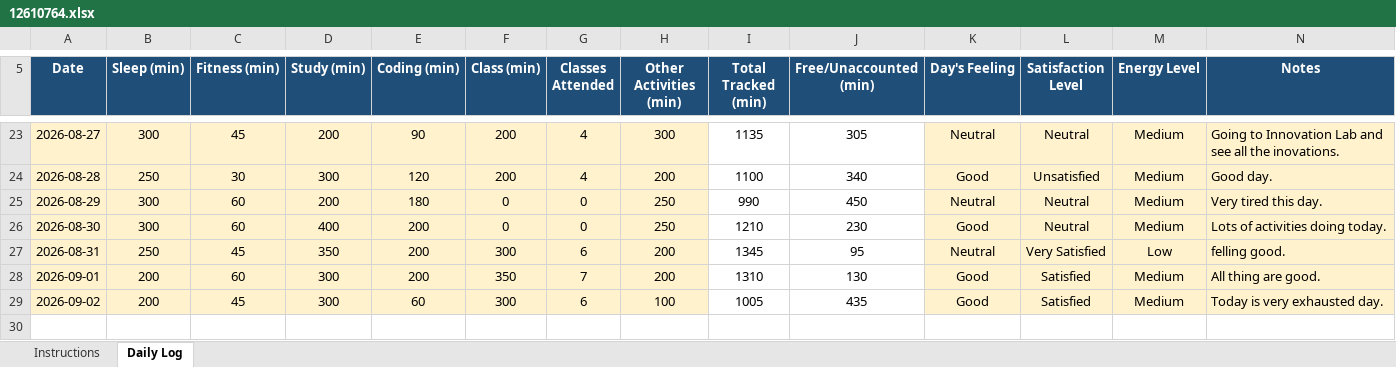
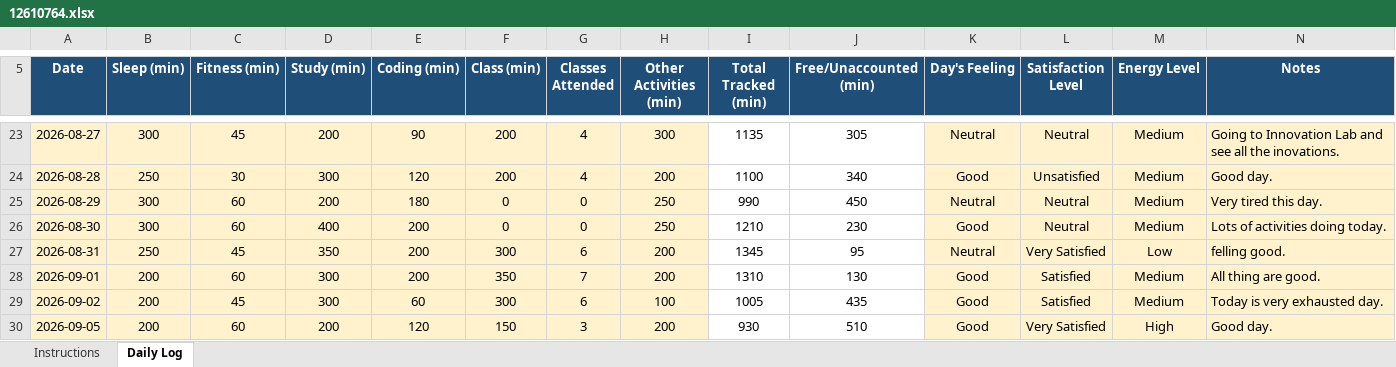
Before and after one commit to vicky2030-analyst/CAP776, an Excel workbook: 12610764.xlsx, sheet Daily Log, drawn as a sheet; only a part is shown, gaps mark what is left out; values as stored, in another font and other column widths than the file's, no borders; conditional formats not drawn; the diff names each change by its address in the sheet, - before the commit and + after, or states it on an @@ line.

Commit message:
25th Commit

```diff
--- a/12610764.xlsx (sheet Daily Log)
+++ b/12610764.xlsx (sheet Daily Log)
+row 30: 2026-09-05 | 200 | 60 | 200 | 120 | 150 | 3 | 200 | 930 | 510 | Good | Very Satisfied | High | Good day.
```
